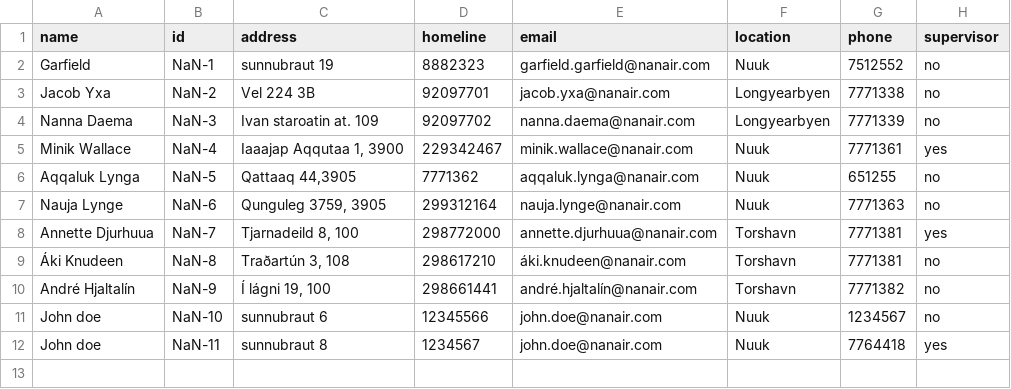
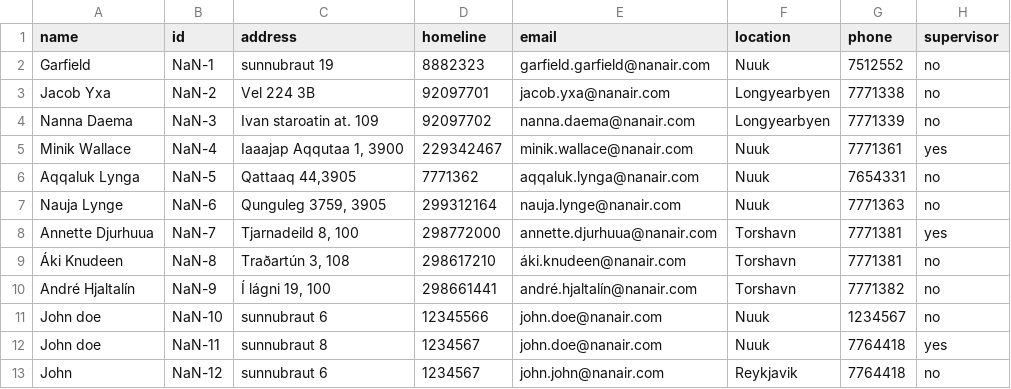
Before and after one commit to magnushj93hr/Verklegt_namskeid_1, a CSV file: Verklegt 1/NanAir/csv_files/Employee.csv, drawn as a sheet.

```diff
--- a/Verklegt 1/NanAir/csv_files/Employee.csv
+++ b/Verklegt 1/NanAir/csv_files/Employee.csv
@@ -5,3 +5,3 @@ Nanna Daema,NaN-3,Ivan staroatin at. 109,92097702,nanna.daema@nanair.com,Longyea
 Minik Wallace,NaN-4,"Iaaajap Aqqutaa 1, 3900",229342467,minik.wallace@nanair.com,Nuuk,7771361,yes
-Aqqaluk Lynga,NaN-5,"Qattaaq 44,3905",7771362,aqqaluk.lynga@nanair.com,Nuuk,651255,no
+Aqqaluk Lynga,NaN-5,"Qattaaq 44,3905",7771362,aqqaluk.lynga@nanair.com,Nuuk,7654331,no
 Nauja Lynge,NaN-6,"Qunguleg 3759, 3905",299312164,nauja.lynge@nanair.com,Nuuk,7771363,no
@@ -12 +12,2 @@ John doe,NaN-10,sunnubraut 6,12345566,john.doe@nanair.com,Nuuk,1234567,no
 John doe,NaN-11,sunnubraut 8,1234567,john.doe@nanair.com,Nuuk,7764418,yes
+John,NaN-12,sunnubraut 6,1234567,john.john@nanair.com,Reykjavik,7764418,no
```
Also changed, not shown: Verklegt 1/NanAir/csv_files/Case.csv, Verklegt 1/NanAir/csv_files/Contractor.csv, 4 other files.
